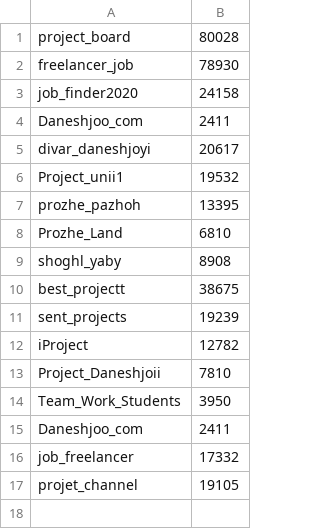
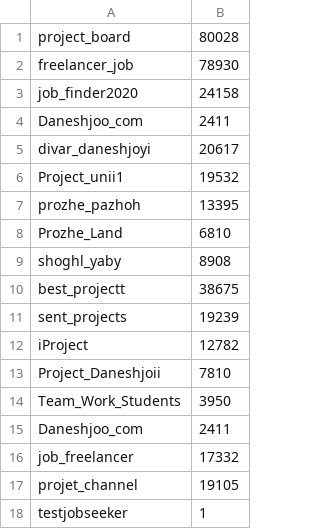
Before and after one commit to YasinBoloorchi/Job-seeker-bot, a CSV file: channels_info.csv, drawn as a sheet; the diff names each change by its address in the sheet, - before the commit and + after, or states it on an @@ line.

```diff
--- a/channels_info.csv
+++ b/channels_info.csv
+row 18: testjobseeker | 1
```
Also changed, not shown: 4 other files.
